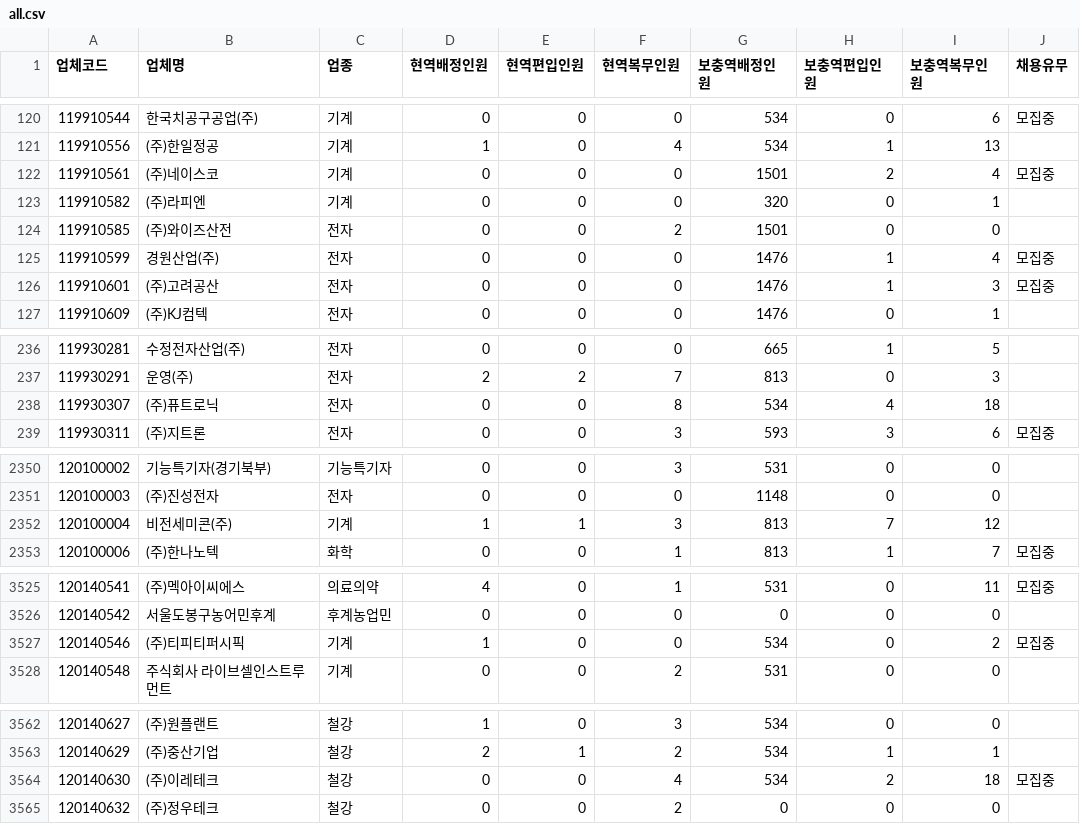
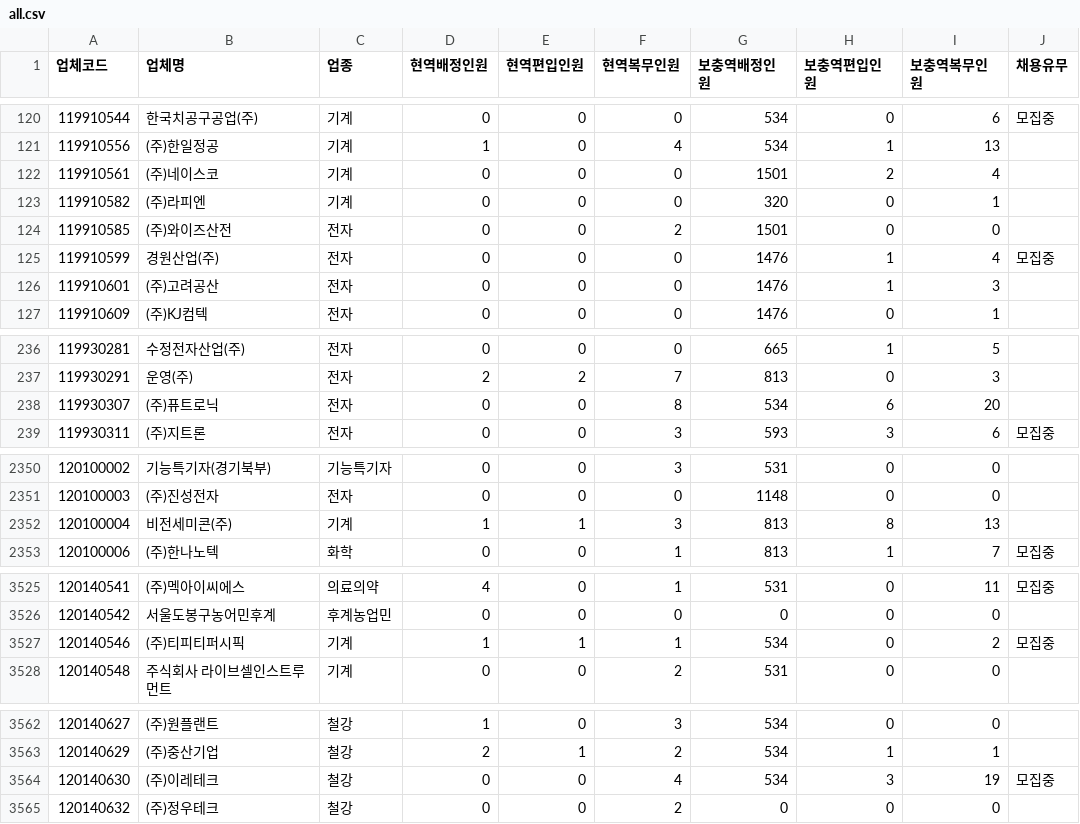
Before and after one commit to stleamist/mma-company-crawler, a CSV file: result/all.csv, drawn as a sheet; only a part is shown, gaps mark what is left out; the diff covers the shown part only.

```diff
--- a/result/all.csv
+++ b/result/all.csv
@@ -121,3 +121,3 @@
 119910556,(주)한일정공,기계,1,0,4,534,1,13,
-119910561,(주)네이스코,기계,0,0,0,1501,2,4,모집중
+119910561,(주)네이스코,기계,0,0,0,1501,2,4,
 119910582,(주)라피엔,기계,0,0,0,320,0,1,
@@ -125,3 +125,3 @@
 119910599,경원산업(주),전자,0,0,0,1476,1,4,모집중
-119910601,(주)고려공산,전자,0,0,0,1476,1,3,모집중
+119910601,(주)고려공산,전자,0,0,0,1476,1,3,
 119910609,(주)KJ컴텍,전자,0,0,0,1476,0,1,
@@ -237,3 +237,3 @@
 119930291,운영(주),전자,2,2,7,813,0,3,
-119930307,(주)퓨트로닉,전자,0,0,8,534,4,18,
+119930307,(주)퓨트로닉,전자,0,0,8,534,6,20,
 119930311,(주)지트론,전자,0,0,3,593,3,6,모집중
@@ -2351,3 +2351,3 @@
 120100003,(주)진성전자,전자,0,0,0,1148,0,0,
-120100004,비전세미콘(주),기계,1,1,3,813,7,12,
+120100004,비전세미콘(주),기계,1,1,3,813,8,13,
 120100006,(주)한나노텍,화학,0,0,1,813,1,7,모집중
@@ -3526,3 +3526,3 @@
 120140542,서울도봉구농어민후계,후계농업민,0,0,0,0,0,0,
-120140546,(주)티피티퍼시픽,기계,1,0,0,534,0,2,모집중
+120140546,(주)티피티퍼시픽,기계,1,1,1,534,0,2,모집중
 120140548,주식회사 라이브셀인스트루먼트,기계,0,0,2,531,0,0,
@@ -3563,3 +3563,3 @@
 120140629,(주)중산기업,철강,2,1,2,534,1,1,
-120140630,(주)이레테크,철강,0,0,4,534,2,18,모집중
+120140630,(주)이레테크,철강,0,0,4,534,3,19,모집중
 120140632,(주)정우테크,철강,0,0,2,0,0,0,
```
Also changed, not shown: 9 edited cells elsewhere in this file, result/it-primary.csv, result/it-secondary.csv, 2 other files.
